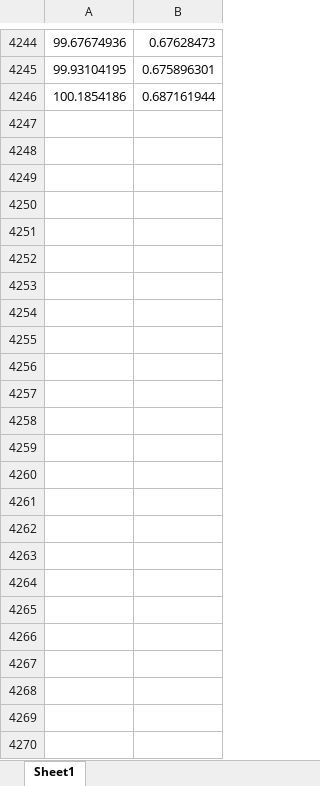
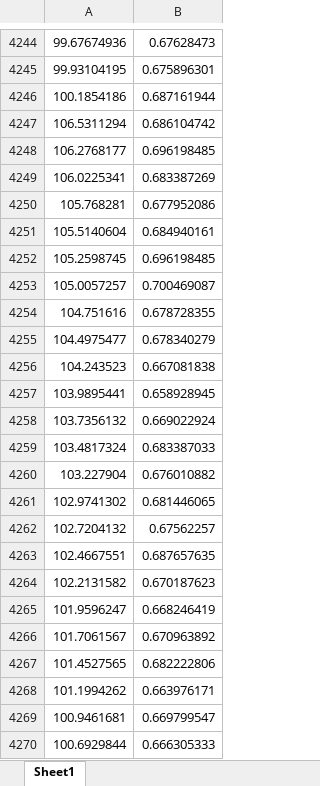
Before and after one commit to Mihai-Dragos/4GB10_Combustion-Engine, an Excel workbook: Other Documents/Code/E0_fl.xlsx, sheet Sheet1, drawn as a sheet; only a part is shown, gaps mark what is left out; values as stored, in another font and other column widths than the file's, no borders; the diff names each change by its address in the sheet, - before the commit and + after, or states it on an @@ line.

```diff
--- a/Other Documents/Code/E0_fl.xlsx (sheet Sheet1)
+++ b/Other Documents/Code/E0_fl.xlsx (sheet Sheet1)
+row 4247: 106.5311294 | 0.686104742
+row 4248: 106.2768177 | 0.696198485
+row 4249: 106.0225341 | 0.683387269
+row 4250: 105.768281 | 0.677952086
+row 4251: 105.5140604 | 0.684940161
+row 4252: 105.2598745 | 0.696198485
+row 4253: 105.0057257 | 0.700469087
+row 4254: 104.751616 | 0.678728355
+row 4255: 104.4975477 | 0.678340279
+row 4256: 104.243523 | 0.667081838
+row 4257: 103.9895441 | 0.658928945
+row 4258: 103.7356132 | 0.669022924
+row 4259: 103.4817324 | 0.683387033
+row 4260: 103.227904 | 0.676010882
+row 4261: 102.9741302 | 0.681446065
+row 4262: 102.7204132 | 0.67562257
+row 4263: 102.4667551 | 0.687657635
+row 4264: 102.2131582 | 0.670187623
+row 4265: 101.9596247 | 0.668246419
+row 4266: 101.7061567 | 0.670963892
+row 4267: 101.4527565 | 0.682222806
+row 4268: 101.1994262 | 0.663976171
+row 4269: 100.9461681 | 0.669799547
+row 4270: 100.6929844 | 0.666305333
```
Also changed, not shown: 3 other files.
